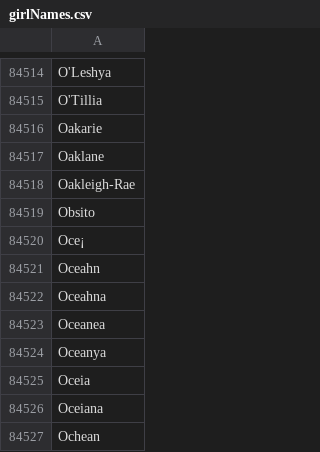
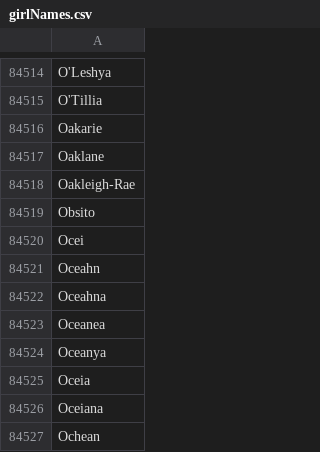
Before and after one commit to veljkoAdzic/AdvDB_IRSON, a CSV file: DataFileUsed/girlNames.csv, drawn as a sheet; only a part is shown, gaps mark what is left out; the diff covers the shown part only.

```diff
--- a/DataFileUsed/girlNames.csv
+++ b/DataFileUsed/girlNames.csv
@@ -84519,3 +84519,3 @@ Oakleigh-Rae
 Obsito
-Oce¡
+Ocei
 Oceahn
```
Also changed, not shown: 10 edited cells elsewhere in this file, DataFileUsed/boyNames.csv, DataFileUsed/surnames.csv, 1 other file.
